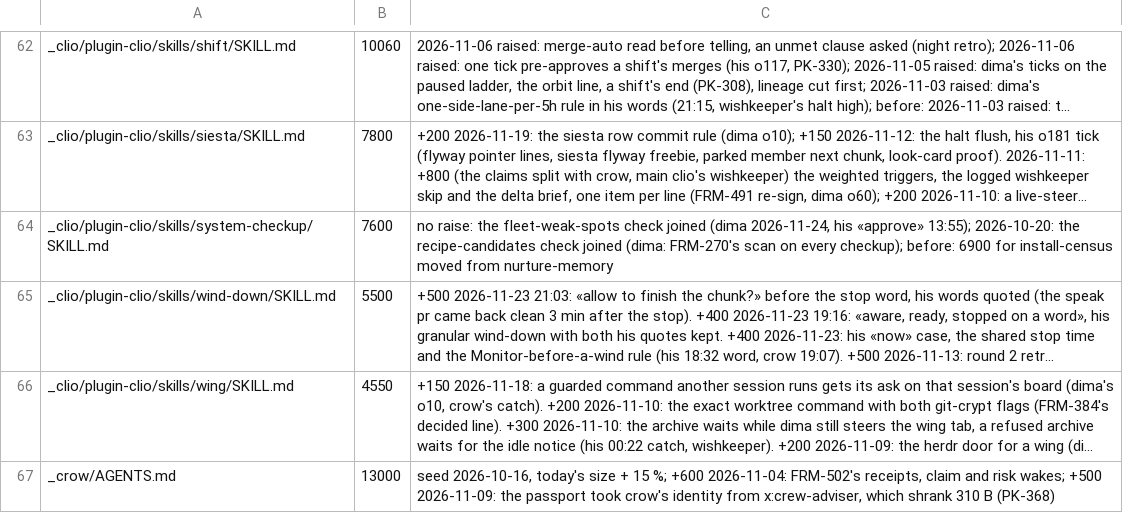
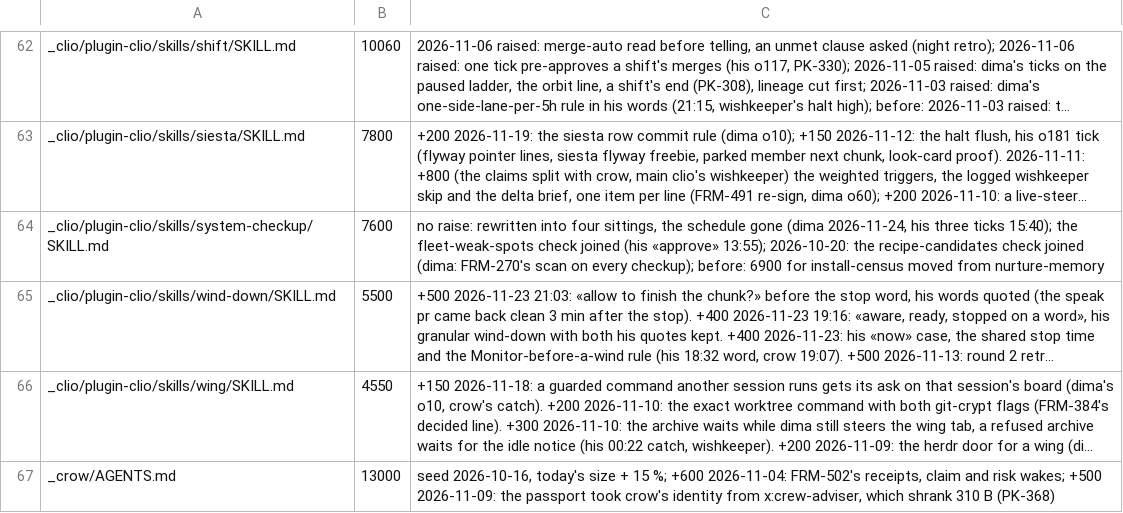
Before and after one commit to dvakatsiienko/frame, a TSV file: recipes/nurture-memory/scripts/memory-budgets.tsv, drawn as a sheet; only a part is shown, gaps mark what is left out; long unchanged cells end in …; the diff names each change by its address in the sheet, - before the commit and + after, or states it on an @@ line.

Commit message:
📜 system checkup: four sittings, one question each, at most three actions; its schedule is gone
his ticks, 24 Nov: sittings by question (running right, current, shaped right, worth keeping),
all four in one day with a pause after each, a sitting ends in at most three actions, a
checkup starts only on his word. the halt's checkup slice, the boot's due line, the reminder
and the cadence trial go with the schedule. sitting one's four log lines.

quotes: shown

Agent: clio-wing-1 · Claude Fable 5.2

```diff
--- a/recipes/nurture-memory/scripts/memory-budgets.tsv
+++ b/recipes/nurture-memory/scripts/memory-budgets.tsv
-C64: no raise: the fleet-weak-spots check joined (dima 2026-11-24, his «approve» 13:55);…
+C64: no raise: rewritten into four sittings, the schedule gone (dima 2026-11-24, his three ticks 15:40); the fleet-weak-spots check joined (his «approve» 13:55);…
```
Also changed, not shown: 6 other files.
